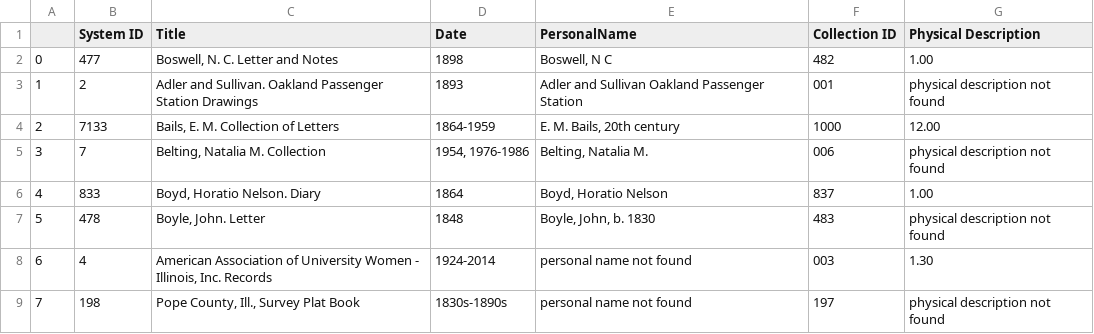
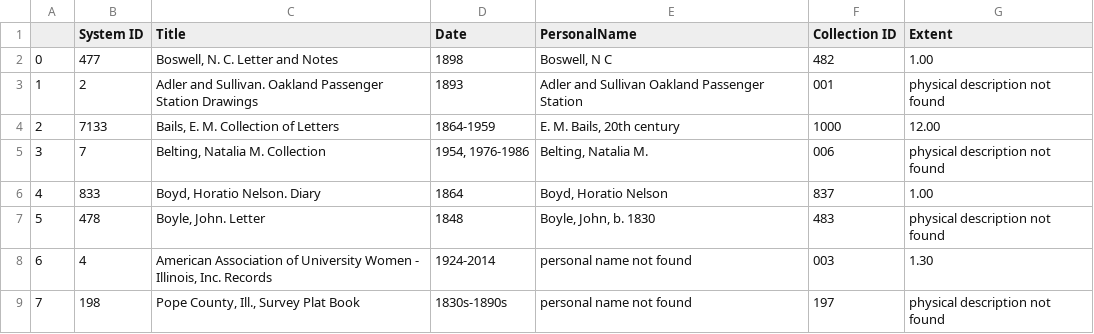
Before and after one commit to courtneyamber/EAD-MARC-Project, a CSV file: output/spreadsheet_example.csv, drawn as a sheet.

```diff
--- a/output/spreadsheet_example.csv
+++ b/output/spreadsheet_example.csv
@@ -1,2 +1,2 @@
-,System ID,Title,Date,PersonalName,Collection ID,Physical Description
+,System ID,Title,Date,PersonalName,Collection ID,Extent
 0,477,"Boswell, N. C. Letter and Notes",1898,"Boswell, N C",482,1.00
```
Also changed, not shown: 1 other file.
